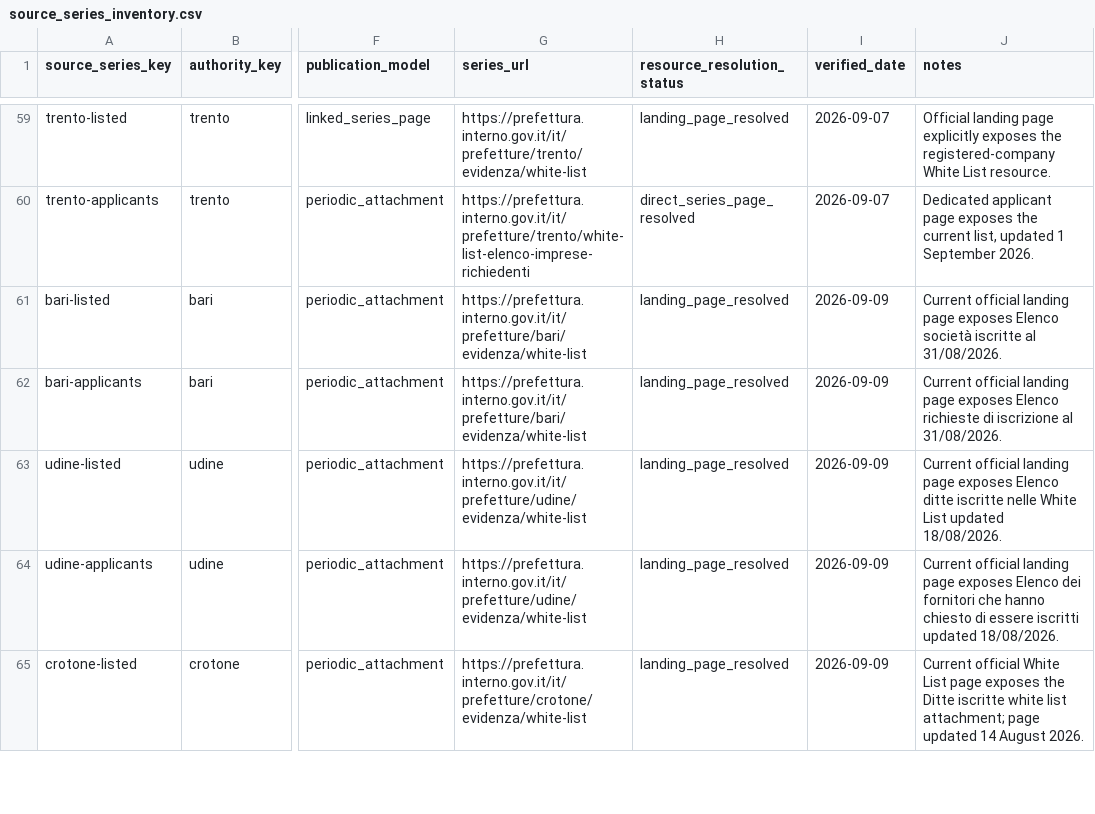
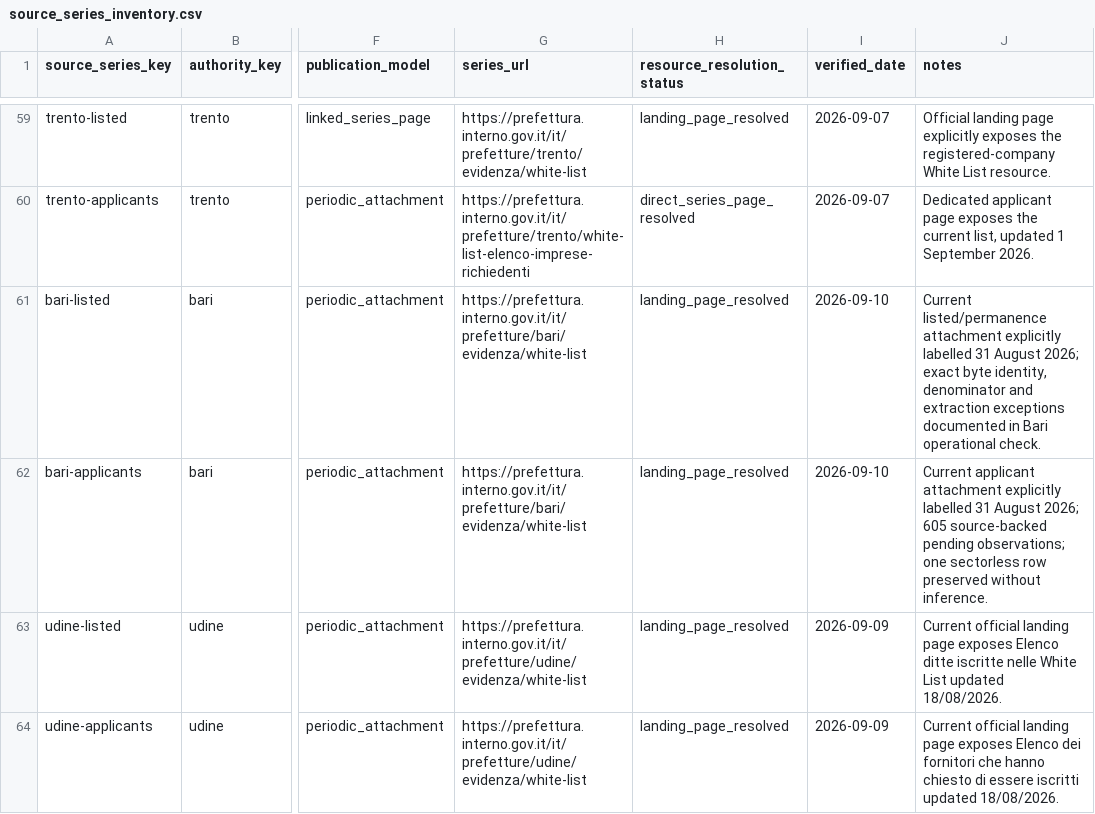
Before and after one commit to colazeta/italian-anti-mafia-whitelist, a CSV file: data/source_registry/source_series_inventory.csv, drawn as a sheet; only a part is shown, gaps mark what is left out; the shorter side is filled out with more unchanged rows; the diff names each change by its address in the sheet, - before the commit and + after, or states it on an @@ line.

Commit message:
Expand public archive to Bari
Integrate the current official Bari listed and applicant White List publications with fail-closed parsing, provenance, national/public registry gates and browser acceptance coverage.

```diff
--- a/data/source_registry/source_series_inventory.csv
+++ b/data/source_registry/source_series_inventory.csv
-I61:I62 (verified_date): 2026-09-09
+I61:I62 (verified_date): 2026-09-10
-J61 (notes): Current official landing page exposes Elenco società iscritte al 31/08/2026.
+J61 (notes): Current listed/permanence attachment explicitly labelled 31 August 2026; exact byte identity, denominator and extraction exceptions documented in Bari operational check.
-J62 (notes): Current official landing page exposes Elenco richieste di iscrizione al 31/08/2026.
+J62 (notes): Current applicant attachment explicitly labelled 31 August 2026; 605 source-backed pending observations; one sectorless row preserved without inference.
```
Also changed, not shown: data/source_registry/verified_primary_pages.csv, 9 other files.
